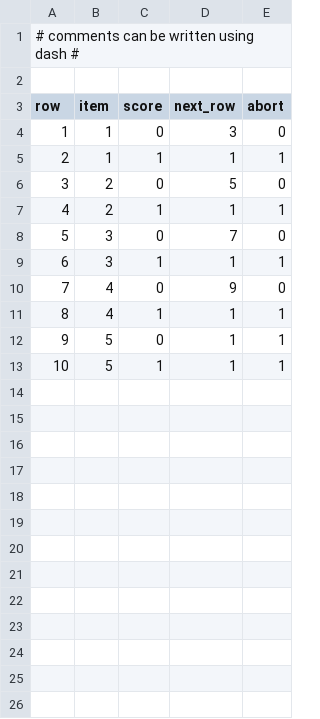
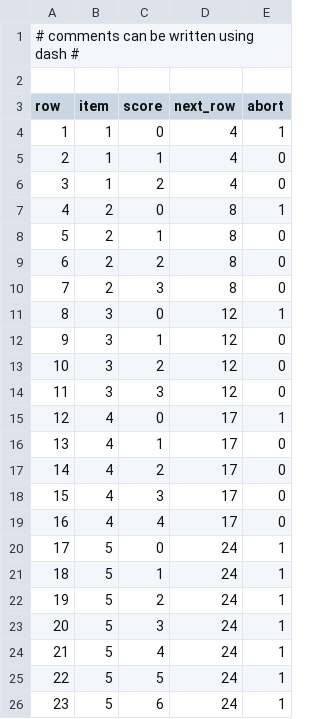
Before and after one commit to Robo1993/IDS-M_adaptive_testing, a CSV file: trees/fs-tree.csv, drawn as a sheet; addresses are those after the commit; the diff names each change by its address in the sheet, - before the commit and + after, or states it on an @@ line.

Commit message:
Update fs-tree.csv

```diff
--- a/trees/fs-tree.csv
+++ b/trees/fs-tree.csv
-D4 (next_row): 3
+D4 (next_row): 4
-E4 (abort): 0
+E4 (abort): 1
-D5 (next_row): 1
+D5 (next_row): 4
-E5 (abort): 1
+E5 (abort): 0
+row 6: 3 | 1 | 2 | 4 | 0
@@ column A (row) renumbered between rows 7 and 21 @@
-D7 (next_row): 5
+D7 (next_row): 8
-E7 (abort): 0
+E7 (abort): 1
-D8 (next_row): 1
+D8 (next_row): 8
-E8 (abort): 1
+E8 (abort): 0
+row 9: 6 | 2 | 2 | 8 | 0
+row 10: 7 | 2 | 3 | 8 | 0
-D11 (next_row): 7
+D11 (next_row): 12
-E11 (abort): 0
+E11 (abort): 1
-D12 (next_row): 1
+D12 (next_row): 12
-E12 (abort): 1
+E12 (abort): 0
+row 13: 10 | 3 | 2 | 12 | 0
+row 14: 11 | 3 | 3 | 12 | 0
-D15 (next_row): 9
+D15 (next_row): 17
-E15 (abort): 0
+E15 (abort): 1
-D16 (next_row): 1
+D16 (next_row): 17
-E16 (abort): 1
+E16 (abort): 0
+row 17: 14 | 4 | 2 | 17 | 0
+row 18: 15 | 4 | 3 | 17 | 0
+row 19: 16 | 4 | 4 | 17 | 0
-D20:D21 (next_row): 1
+D20:D21 (next_row): 24
+row 22: 19 | 5 | 2 | 24 | 1
+row 23: 20 | 5 | 3 | 24 | 1
+row 24: 21 | 5 | 4 | 24 | 1
+row 25: 22 | 5 | 5 | 24 | 1
+row 26: 23 | 5 | 6 | 24 | 1
```
